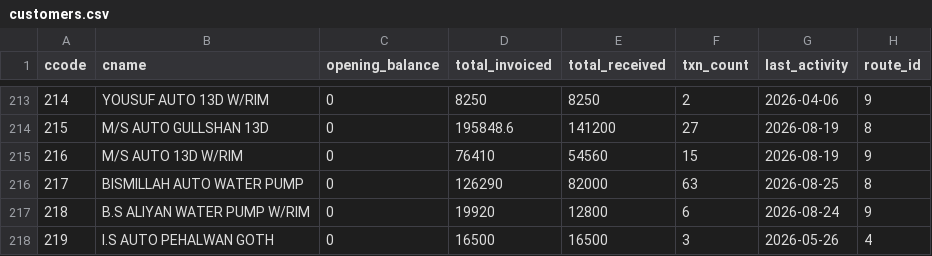
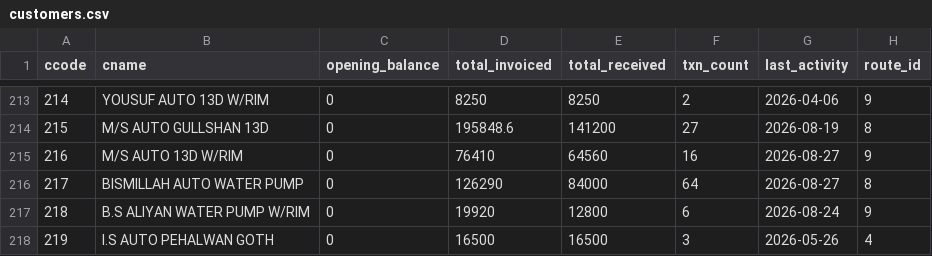
Before and after one commit to ahmedvohrra/zip1_naveed_daily_EXPORT, a CSV file: customers.csv, drawn as a sheet; only a part is shown, gaps mark what is left out; the diff covers the shown part only; the diff names each change by its address in the sheet, - before the commit and + after, or states it on an @@ line.

```diff
--- a/customers.csv
+++ b/customers.csv
-E215 (total_received): 54560
+E215 (total_received): 64560
-F215 (txn_count): 15
+F215 (txn_count): 16
-G215 (last_activity): 2026-08-19
+G215 (last_activity): 2026-08-27
-E216 (total_received): 82000
+E216 (total_received): 84000
-F216 (txn_count): 63
+F216 (txn_count): 64
-G216 (last_activity): 2026-08-25
+G216 (last_activity): 2026-08-27
```
Also changed, not shown: 2 added rows and 46 edited cells elsewhere in this file, invoice_lines.csv, invoices.csv, 9 other files.
